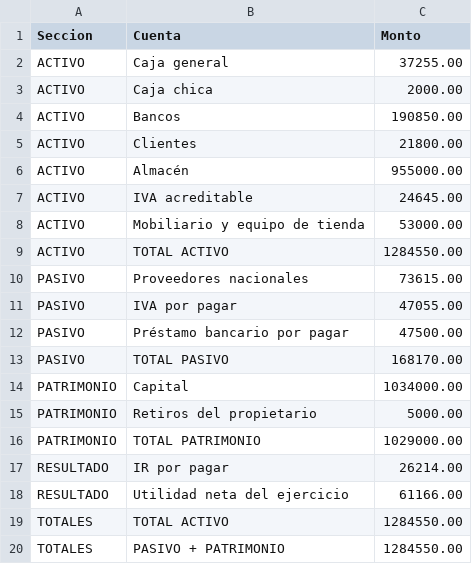
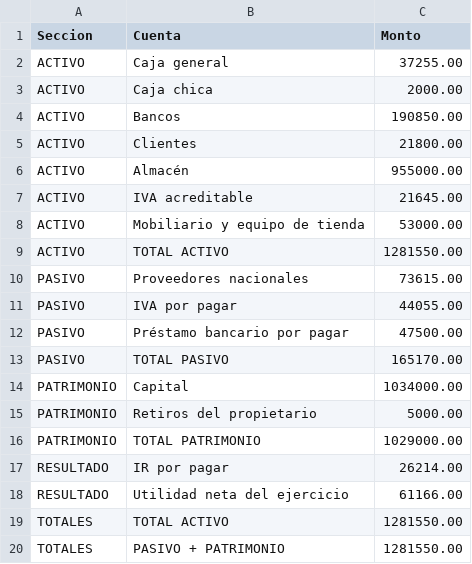
Before and after one commit to rommelzavala19/FinSight, a CSV file: FinSight/Datos/balance_general.csv, drawn as a sheet.

```diff
--- a/FinSight/Datos/balance_general.csv
+++ b/FinSight/Datos/balance_general.csv
@@ -6,9 +6,9 @@ ACTIVO;Clientes;21800.00
 ACTIVO;Almacén;955000.00
-ACTIVO;IVA acreditable;24645.00
+ACTIVO;IVA acreditable;21645.00
 ACTIVO;Mobiliario y equipo de tienda;53000.00
-ACTIVO;TOTAL ACTIVO;1284550.00
+ACTIVO;TOTAL ACTIVO;1281550.00
 PASIVO;Proveedores nacionales;73615.00
-PASIVO;IVA por pagar;47055.00
+PASIVO;IVA por pagar;44055.00
 PASIVO;Préstamo bancario por pagar;47500.00
-PASIVO;TOTAL PASIVO;168170.00
+PASIVO;TOTAL PASIVO;165170.00
 PATRIMONIO;Capital;1034000.00
@@ -18,3 +18,3 @@ RESULTADO;IR por pagar;26214.00
 RESULTADO;Utilidad neta del ejercicio;61166.00
-TOTALES;TOTAL ACTIVO;1284550.00
-TOTALES;PASIVO + PATRIMONIO;1284550.00
+TOTALES;TOTAL ACTIVO;1281550.00
+TOTALES;PASIVO + PATRIMONIO;1281550.00
```
Also changed, not shown: FinSight/Datos/cuentas.csv, FinSight/Datos/libro_mayor.csv, 1 other file.
